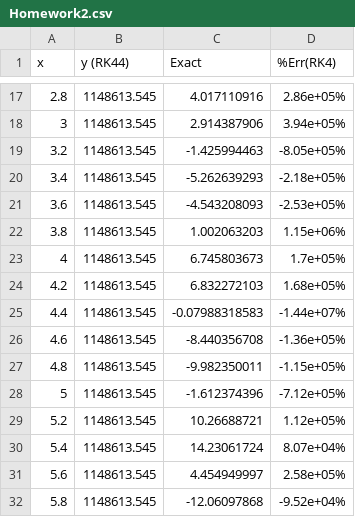
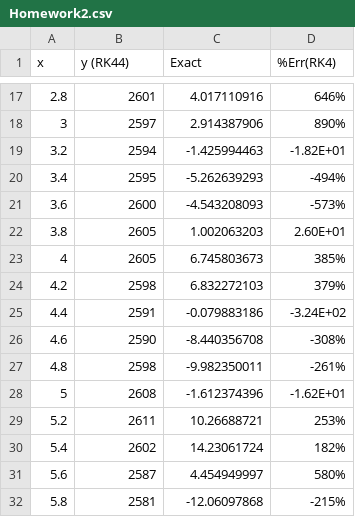
Before and after one commit to coknight13/IDS6938-SimulationTechniques, a CSV file: Lecture6-Solution/project/Homework2.csv, drawn as a sheet; only a part is shown, gaps mark what is left out; the diff covers the shown part only.

```diff
--- a/Lecture6-Solution/project/Homework2.csv
+++ b/Lecture6-Solution/project/Homework2.csv
@@ -17,16 +17,16 @@ x,y (RK44),Exact,%Err(RK4)
-2.8,1148613.545,4.017110916,2.86e+05%
-3,1148613.545,2.914387906,3.94e+05%
-3.2,1148613.545,-1.425994463,-8.05e+05%
-3.4,1148613.545,-5.262639293,-2.18e+05%
-3.6,1148613.545,-4.543208093,-2.53e+05%
-3.8,1148613.545,1.002063203,1.15e+06%
-4,1148613.545,6.745803673,1.7e+05%
-4.2,1148613.545,6.832272103,1.68e+05%
-4.4,1148613.545,-0.07988318583,-1.44e+07%
-4.6,1148613.545,-8.440356708,-1.36e+05%
-4.8,1148613.545,-9.982350011,-1.15e+05%
-5,1148613.545,-1.612374396,-7.12e+05%
-5.2,1148613.545,10.26688721,1.12e+05%
-5.4,1148613.545,14.23061724,8.07e+04%
-5.6,1148613.545,4.454949997,2.58e+05%
-5.8,1148613.545,-12.06097868,-9.52e+04%
+2.8,2601,4.017110916,646%
+3,2597,2.914387906,890%
+3.2,2594,-1.425994463,-1.82E+01
+3.4,2595,-5.262639293,-494%
+3.6,2600,-4.543208093,-573%
+3.8,2605,1.002063203,2.60E+01
+4,2605,6.745803673,385%
+4.2,2598,6.832272103,379%
+4.4,2591,-0.079883186,-3.24E+02
+4.6,2590,-8.440356708,-308%
+4.8,2598,-9.982350011,-261%
+5,2608,-1.612374396,-1.62E+01
+5.2,2611,10.26688721,253%
+5.4,2602,14.23061724,182%
+5.6,2587,4.454949997,580%
+5.8,2581,-12.06097868,-215%
```
Also changed, not shown: 136 edited cells elsewhere in this file, Lecture6-Solution/project/Homework1.csv, 4 other files.
